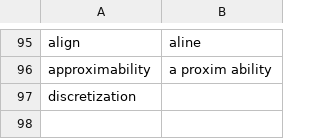
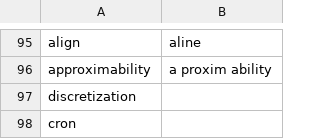
Before and after one commit to tpensyl/knausj_talon, a CSV file: settings/additional_words.csv, drawn as a sheet; only a part is shown, gaps mark what is left out.

```diff
--- a/settings/additional_words.csv
+++ b/settings/additional_words.csv
@@ -97 +97,2 @@ approximability,a proxim ability
 discretization
+cron
```
Also changed, not shown: 5 other files.
